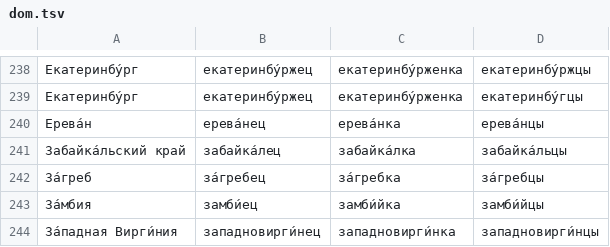
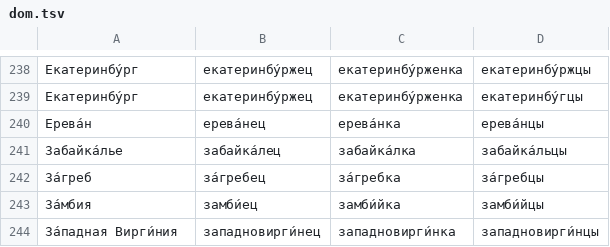
Before and after one commit to bzaar/demonyms, a TSV file: dom.tsv, drawn as a sheet; only a part is shown, gaps mark what is left out.

Commit message:
Update dom.tsv

```diff
--- a/dom.tsv
+++ b/dom.tsv
@@ -240,3 +240,3 @@
 Ерева́н	ерева́нец	ерева́нка	ерева́нцы
-Забайка́льский край	забайка́лец	забайка́лка	забайка́льцы
+Забайка́лье	забайка́лец	забайка́лка	забайка́льцы
 За́греб	за́гребец	за́гребка	за́гребцы
```
